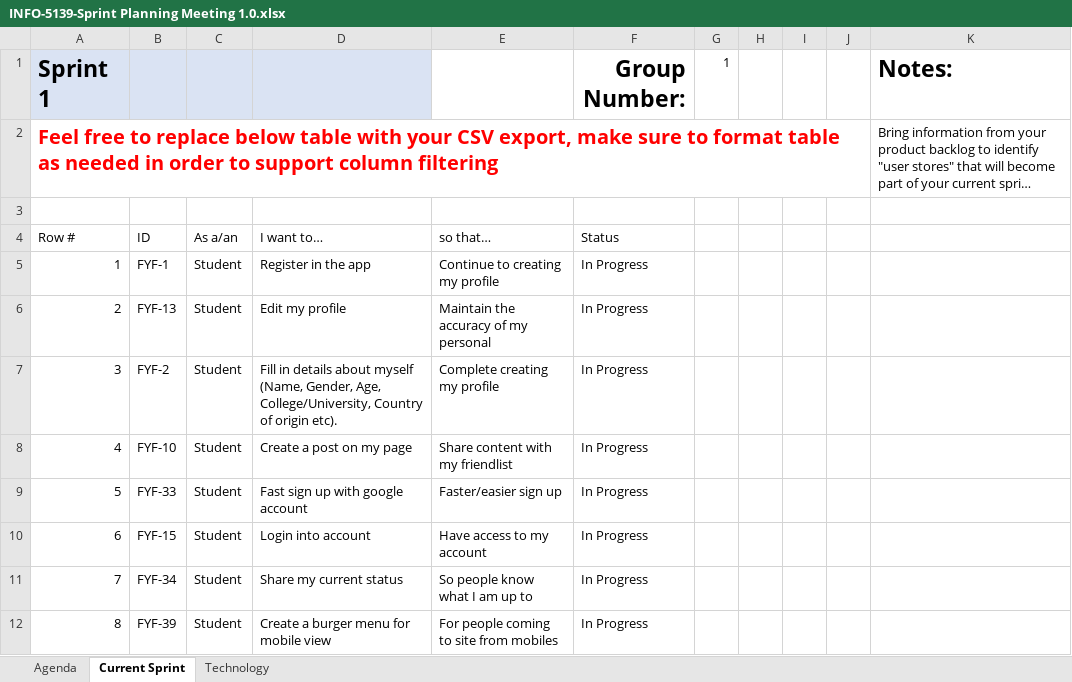
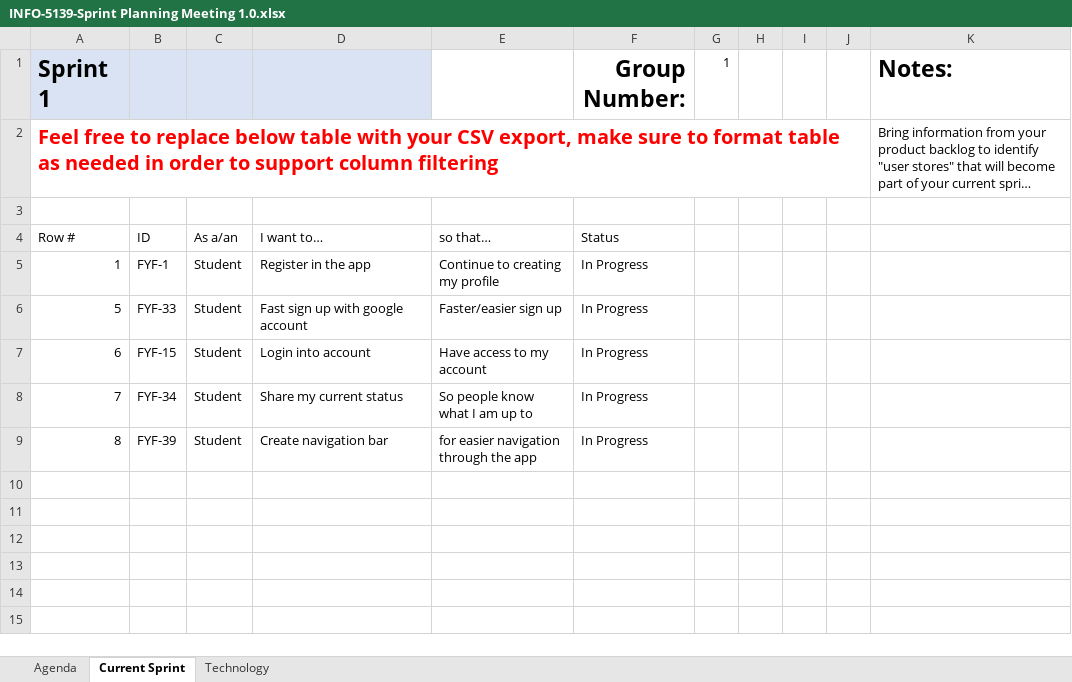
Before and after one commit to yarik3351/ApplicationProjectGroup1, an Excel workbook: SprintPlanning/Sprint 1/INFO-5139-Sprint Planning Meeting 1.0.xlsx, sheet Current Sprint, drawn as a sheet; long unchanged cells end in …; values as stored, in another font and other column widths than the file's, no borders; table styles not drawn; removed rows and columns are numbered as before the commit, all else as after; the diff names each change by its address in the sheet, - before the commit and + after, or states it on an @@ line.

```diff
--- a/SprintPlanning/Sprint 1/INFO-5139-Sprint Planning Meeting 1.0.xlsx (sheet Current Sprint)
+++ b/SprintPlanning/Sprint 1/INFO-5139-Sprint Planning Meeting 1.0.xlsx (sheet Current Sprint)
-row 6: 2 | FYF-13 | Student | Edit my profile | Maintain the accuracy of my personal | In Progress
-row 7: 3 | FYF-2 | Student | Fill in details about myself (Name, Gender, Age, College/University, Country of origin etc). | Complete creating my profile | In Progress
-row 8: 4 | FYF-10 | Student | Create a post on my page | Share content with my friendlist | In Progress
-D9: Create a burger menu for mobile view
+D9: Create navigation bar
-E9: For people coming to site from mobiles
+E9: for easier navigation through the app
```
Also changed, not shown: charts or pictures, 1 other file.
